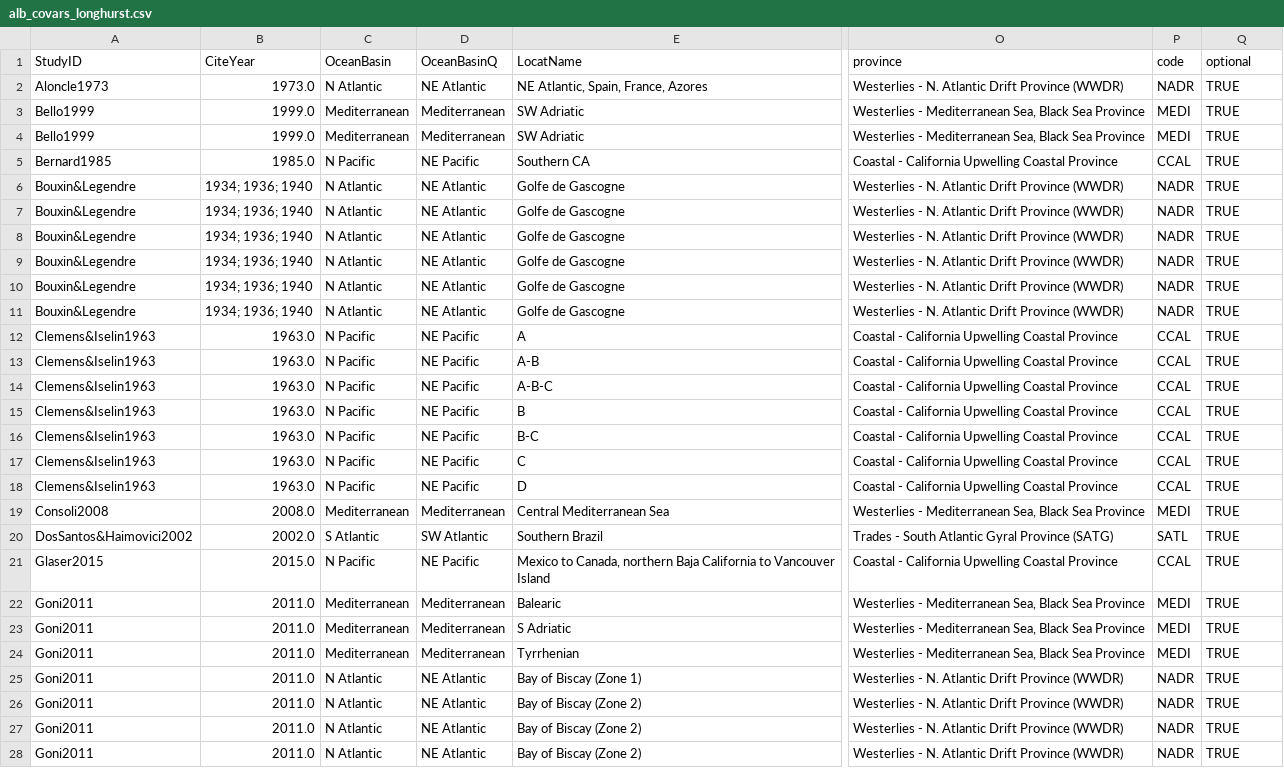
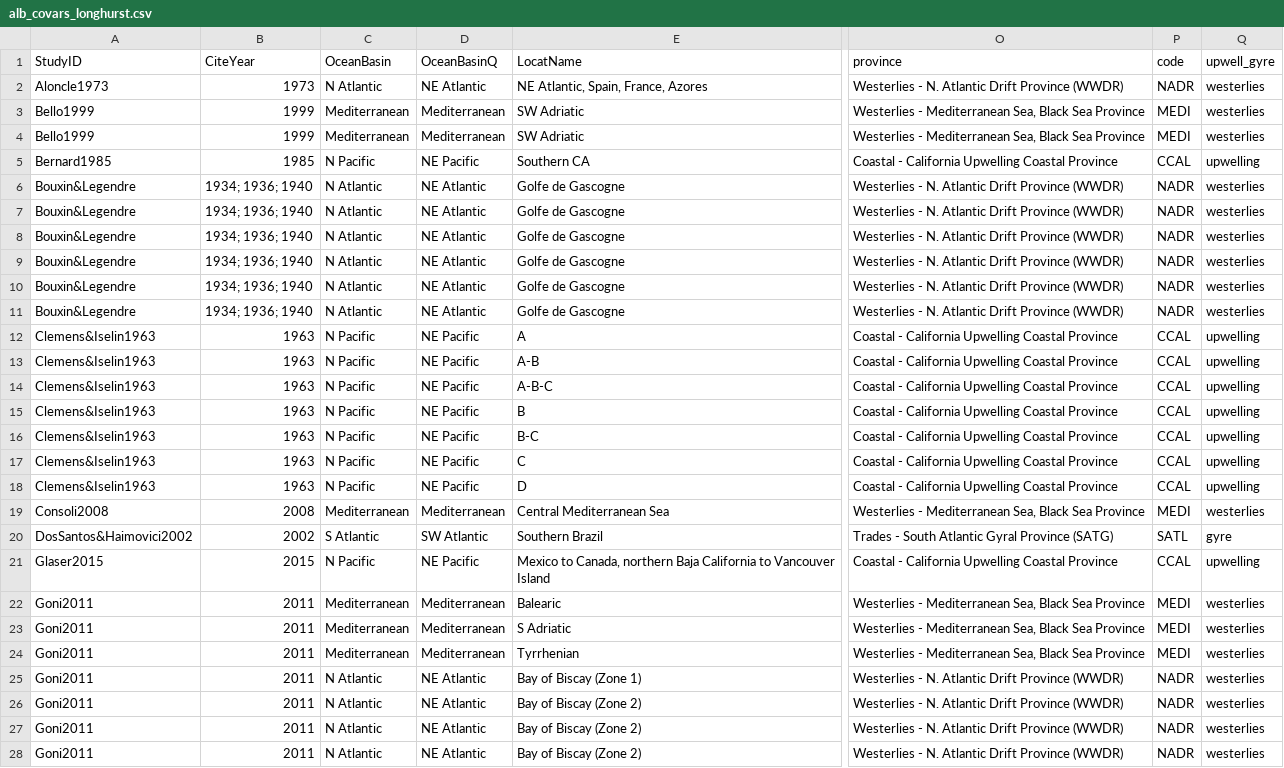
Before and after one commit to CHANGE-Lab/albacore-diet-global, a CSV file: data/output_data/alb_covars_longhurst.csv, drawn as a sheet; only a part is shown, gaps mark what is left out; the diff covers the shown part only; the diff names each change by its address in the sheet, - before the commit and + after, or states it on an @@ line.

```diff
--- a/data/output_data/alb_covars_longhurst.csv
+++ b/data/output_data/alb_covars_longhurst.csv
-Q1: optional
+Q1: upwell_gyre
-B2 (CiteYear): 1973.0
+B2 (CiteYear): 1973
-Q2:Q4 (upwell_gyre): TRUE
+Q2:Q4 (upwell_gyre): westerlies
-B3:B4 (CiteYear): 1999.0
+B3:B4 (CiteYear): 1999
-B5 (CiteYear): 1985.0
+B5 (CiteYear): 1985
-Q5 (upwell_gyre): TRUE
+Q5 (upwell_gyre): upwelling
-Q6:Q11 (upwell_gyre): TRUE
+Q6:Q11 (upwell_gyre): westerlies
-B12:B18 (CiteYear): 1963.0
+B12:B18 (CiteYear): 1963
-Q12:Q18 (upwell_gyre): TRUE
+Q12:Q18 (upwell_gyre): upwelling
-B19 (CiteYear): 2008.0
+B19 (CiteYear): 2008
-Q19 (upwell_gyre): TRUE
+Q19 (upwell_gyre): westerlies
-B20 (CiteYear): 2002.0
+B20 (CiteYear): 2002
-Q20 (upwell_gyre): TRUE
+Q20 (upwell_gyre): gyre
-B21 (CiteYear): 2015.0
+B21 (CiteYear): 2015
-Q21 (upwell_gyre): TRUE
+Q21 (upwell_gyre): upwelling
-B22:B28 (CiteYear): 2011.0
+B22:B28 (CiteYear): 2011
-Q22:Q28 (upwell_gyre): TRUE
+Q22:Q28 (upwell_gyre): westerlies
```
Also changed, not shown: 87 edited cells elsewhere in this file, 4 other files.
